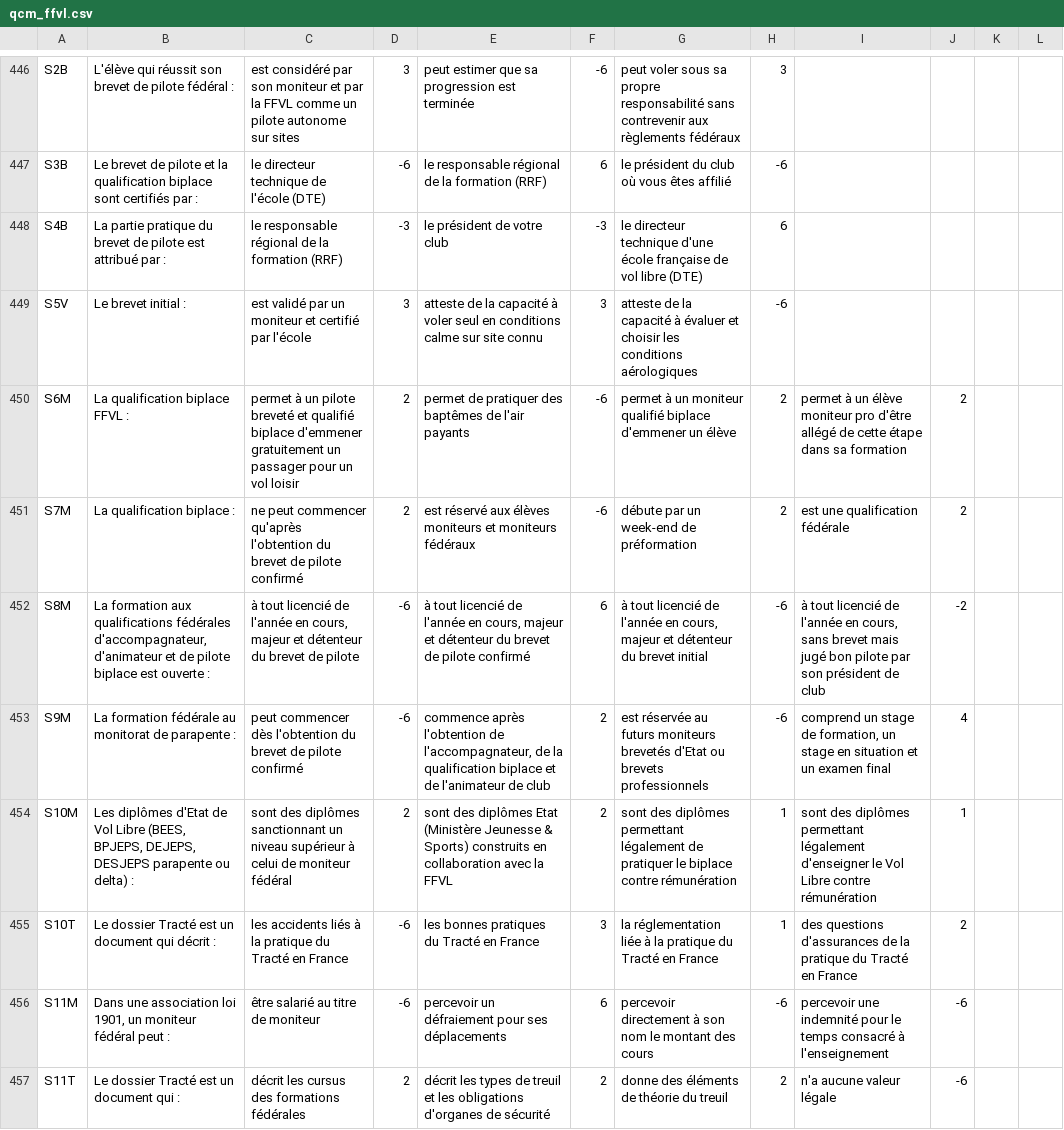
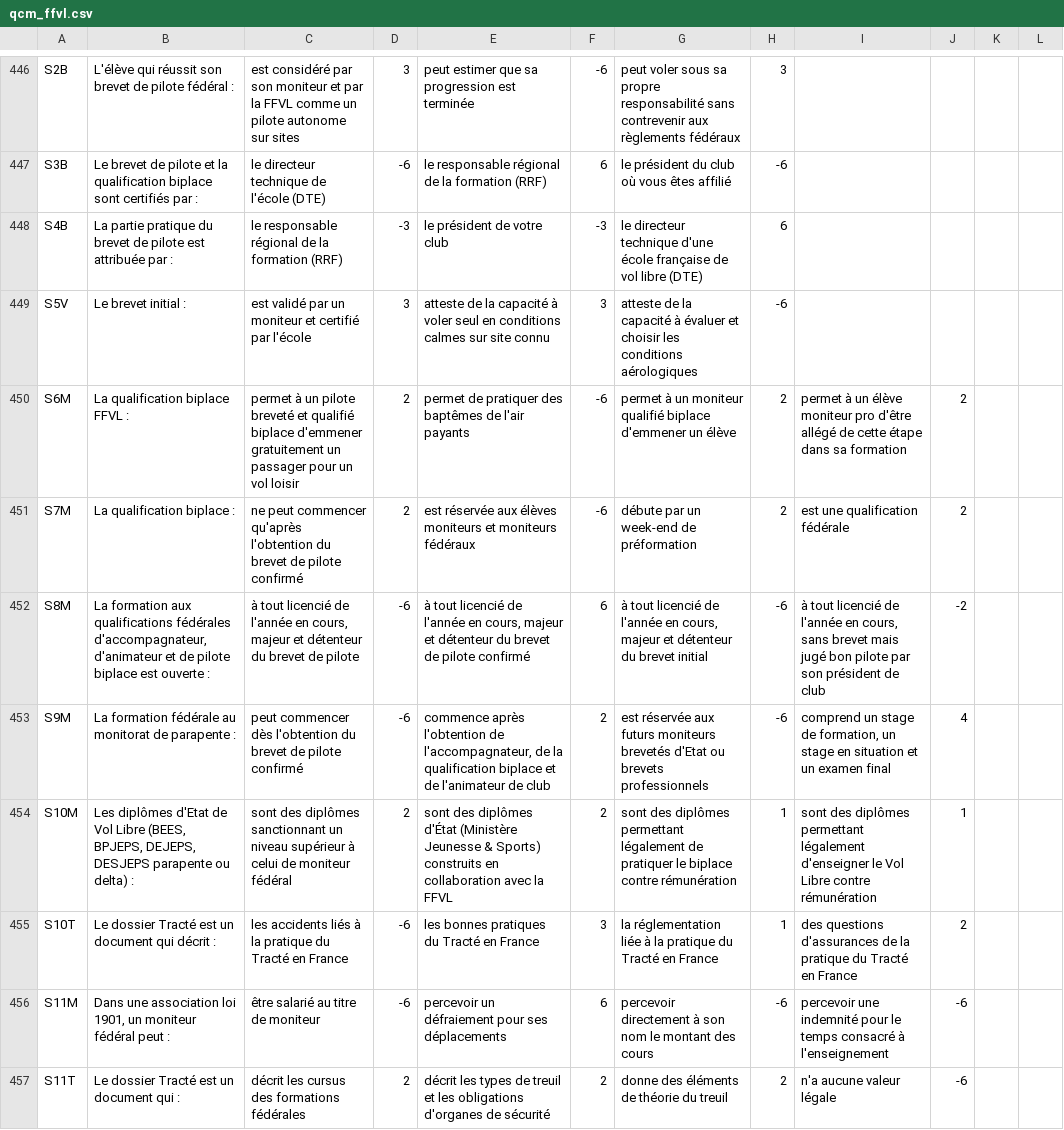
Before and after one commit to jruffet/qcmffvl, a CSV file: data/csv/qcm_ffvl.csv, drawn as a sheet; only a part is shown, gaps mark what is left out; the diff covers the shown part only.

Commit message:
fix(qcm): correct French errors

```diff
--- a/data/csv/qcm_ffvl.csv
+++ b/data/csv/qcm_ffvl.csv
@@ -447,9 +447,9 @@ S2B,L'élève qui réussit son brevet de pilote fédéral :,est considéré par
 S3B,Le brevet de pilote et la qualification biplace sont certifiés par :,le directeur technique de l'école (DTE),-6,le responsable régional de la formation (RRF),6,le président du club où vous êtes affilié,-6,,,,
-S4B,La partie pratique du brevet de pilote est attribué par :,le responsable régional de la formation (RRF),-3,le président de votre club,-3,le directeur technique d'une école française de vol libre (DTE),6,,,,
-S5V,Le brevet initial :,est validé par un moniteur et certifié par l'école,3,atteste de la capacité à voler seul en conditions calme sur site connu,3,atteste de la capacité à évaluer et choisir les conditions aérologiques,-6,,,,
+S4B,La partie pratique du brevet de pilote est attribuée par :,le responsable régional de la formation (RRF),-3,le président de votre club,-3,le directeur technique d'une école française de vol libre (DTE),6,,,,
+S5V,Le brevet initial :,est validé par un moniteur et certifié par l'école,3,atteste de la capacité à voler seul en conditions calmes sur site connu,3,atteste de la capacité à évaluer et choisir les conditions aérologiques,-6,,,,
 S6M,La qualification biplace FFVL :,permet à un pilote breveté et qualifié biplace d'emmener gratuitement un passager pour un vol loisir,2,permet de pratiquer des baptêmes de l'air payants,-6,permet à un moniteur qualifié biplace d'emmener un élève,2,permet à un élève moniteur pro d'être allégé de cette étape dans sa formation,2,,
-S7M,La qualification biplace :,ne peut commencer qu'après l'obtention du brevet de pilote confirmé,2,est réservé aux élèves moniteurs et moniteurs fédéraux,-6,débute par un week-end de préformation,2,est une qualification fédérale,2,,
+S7M,La qualification biplace :,ne peut commencer qu'après l'obtention du brevet de pilote confirmé,2,est réservée aux élèves moniteurs et moniteurs fédéraux,-6,débute par un week-end de préformation,2,est une qualification fédérale,2,,
 S8M,"La formation aux qualifications fédérales d'accompagnateur, d'animateur et de pilote biplace est ouverte :","à tout licencié de l'année en cours, majeur et détenteur du brevet de pilote",-6,"à tout licencié de l'année en cours, majeur et détenteur du brevet de pilote confirmé",6,"à tout licencié de l'année en cours, majeur et détenteur du brevet initial",-6,"à tout licencié de l'année en cours, sans brevet mais jugé bon pilote par son président de club",-2,,
-S9M,La formation fédérale au monitorat de parapente :,peut commencer dès l'obtention du brevet de pilote confirmé,-6,"commence après l'obtention de l'accompagnateur, de la qualification biplace et de l'animateur de club",2,est réservée au futurs moniteurs brevetés d'Etat ou brevets professionnels,-6,"comprend un stage de formation, un stage en situation et un examen final",4,,
-S10M,"Les diplômes d'Etat de Vol Libre (BEES, BPJEPS, DEJEPS, DESJEPS parapente ou delta) :",sont des diplômes sanctionnant un niveau supérieur à celui de moniteur fédéral,2,sont des diplômes Etat (Ministère Jeunesse & Sports) construits en collaboration avec la FFVL,2,sont des diplômes permettant légalement de pratiquer le biplace contre rémunération,1,sont des diplômes permettant légalement d'enseigner le Vol Libre contre rémunération,1,,
+S9M,La formation fédérale au monitorat de parapente :,peut commencer dès l'obtention du brevet de pilote confirmé,-6,"commence après l'obtention de l'accompagnateur, de la qualification biplace et de l'animateur de club",2,est réservée aux futurs moniteurs brevetés d'Etat ou brevets professionnels,-6,"comprend un stage de formation, un stage en situation et un examen final",4,,
+S10M,"Les diplômes d'Etat de Vol Libre (BEES, BPJEPS, DEJEPS, DESJEPS parapente ou delta) :",sont des diplômes sanctionnant un niveau supérieur à celui de moniteur fédéral,2,sont des diplômes d'État (Ministère Jeunesse & Sports) construits en collaboration avec la FFVL,2,sont des diplômes permettant légalement de pratiquer le biplace contre rémunération,1,sont des diplômes permettant légalement d'enseigner le Vol Libre contre rémunération,1,,
 S10T,Le dossier Tracté est un document qui décrit :,les accidents liés à la pratique du Tracté en France,-6,les bonnes pratiques du Tracté en France,3,la réglementation liée à la pratique du Tracté en France,1,des questions d'assurances de la pratique du Tracté en France,2,,
```
Also changed, not shown: 91 edited cells elsewhere in this file.
